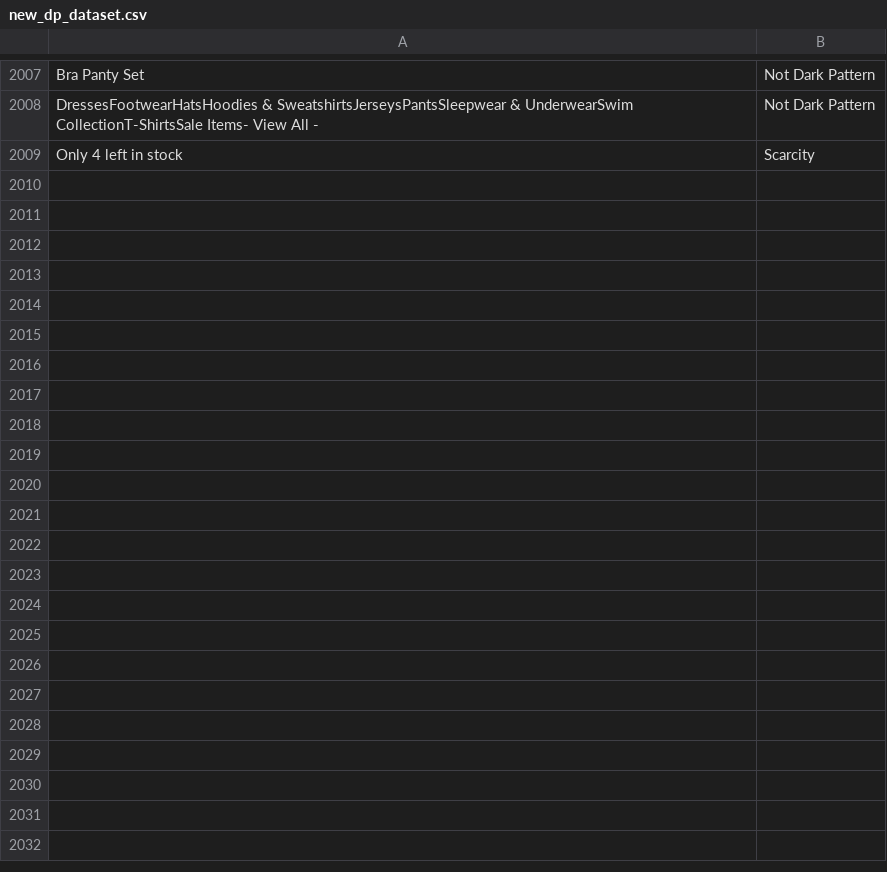
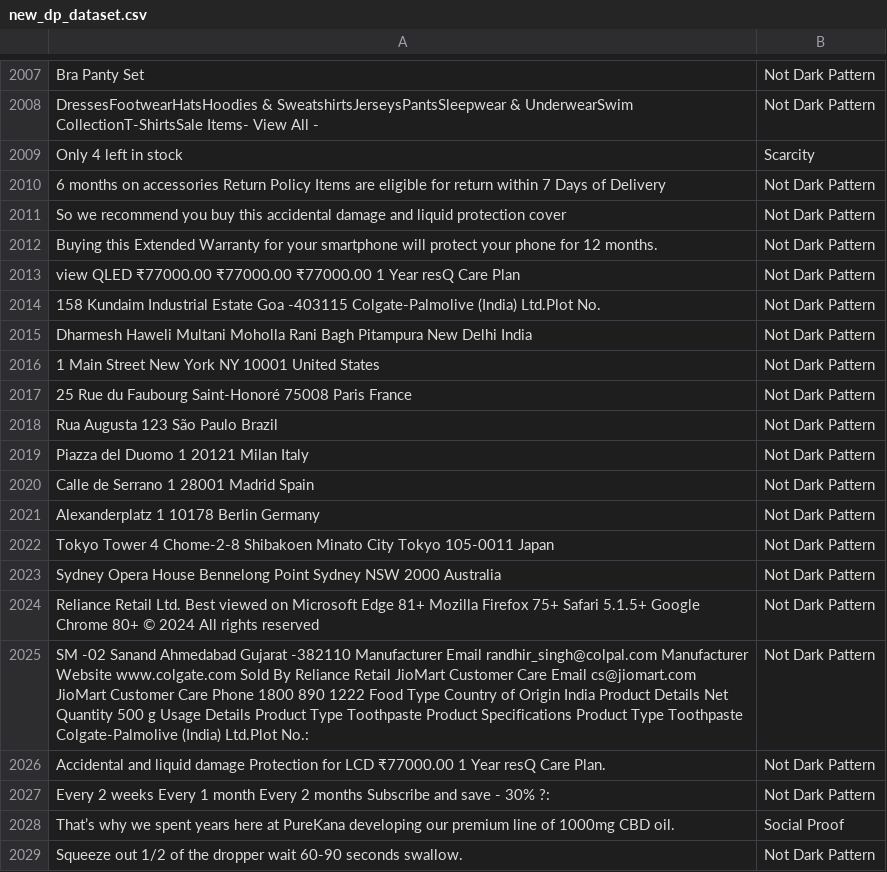
Before and after one commit to 4darsh-Dev/CogniGaurd, a CSV file: api/datasets/new_dp_dataset.csv, drawn as a sheet; only a part is shown, gaps mark what is left out; the diff covers the shown part only.

Commit message:
updated v2 datasets

```diff
--- a/api/datasets/new_dp_dataset.csv
+++ b/api/datasets/new_dp_dataset.csv
@@ -2016 +2016,21 @@ DressesFootwearHatsHoodies & SweatshirtsJerseysPantsSleepwear & UnderwearSwim Co
 Only 4 left in stock,Scarcity
+6 months on accessories Return Policy Items are eligible for return within 7 Days of Delivery,Not Dark Pattern
+So we recommend you buy this accidental damage and liquid protection cover, Not Dark Pattern
+Buying this Extended Warranty for your smartphone will protect your phone for 12 months.,Not Dark Pattern
+view QLED ₹77000.00 ₹77000.00 ₹77000.00 1 Year resQ Care Plan,Not Dark Pattern
+158 Kundaim Industrial Estate Goa -403115 Colgate-Palmolive (India) Ltd.Plot No.,Not Dark Pattern
+Dharmesh Haweli Multani Moholla Rani Bagh Pitampura New Delhi India,Not Dark Pattern
+1 Main Street New York NY 10001 United States,Not Dark Pattern
+25 Rue du Faubourg Saint-Honoré 75008 Paris France,Not Dark Pattern
+Rua Augusta 123 São Paulo Brazil,Not Dark Pattern
+Piazza del Duomo 1 20121 Milan Italy,Not Dark Pattern
+Calle de Serrano 1 28001 Madrid Spain,Not Dark Pattern
+Alexanderplatz 1 10178 Berlin Germany,Not Dark Pattern
+Tokyo Tower 4 Chome-2-8 Shibakoen Minato City Tokyo 105-0011 Japan,Not Dark Pattern
+Sydney Opera House Bennelong Point Sydney NSW 2000 Australia,Not Dark Pattern
+Reliance Retail Ltd. Best viewed on Microsoft Edge 81+ Mozilla Firefox 75+ Safari 5.1.5+ Google Chrome 80+ © 2024 All rights reserved,Not Dark Pattern
+SM -02 Sanand Ahmedabad Gujarat -382110 Manufacturer Email randhir_singh@colpal.com Manufacturer Website www.colgate.com Sold By Reliance Retail JioMart Customer Care Email cs@jiomart.com JioMart Customer Care Phone 1800 890 1222 Food Type Country of Origin India Product Details Net Quantity 500 g Usage Details Product Type Toothpaste Product Specifications Product Type Toothpaste Colgate-Palmolive (India) Ltd.Plot No.:,Not Dark Pattern
+Accidental and liquid damage Protection for LCD ₹77000.00 1 Year resQ Care Plan.,Not Dark Pattern
+Every 2 weeks Every 1 month Every 2 months Subscribe and save - 30% ?:,Not Dark Pattern
+That’s why we spent years here at PureKana developing our premium line of 1000mg CBD oil.,Social Proof
+Squeeze out 1/2 of the dropper wait 60-90 seconds swallow.,Not Dark Pattern
```
Also changed, not shown: 14 added rows elsewhere in this file.
